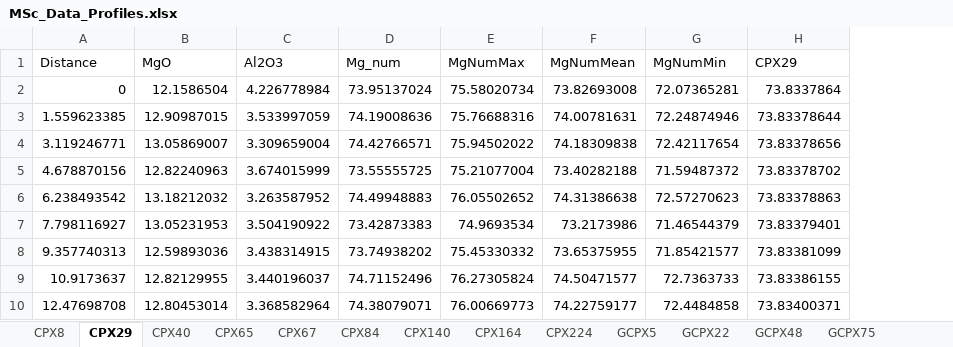
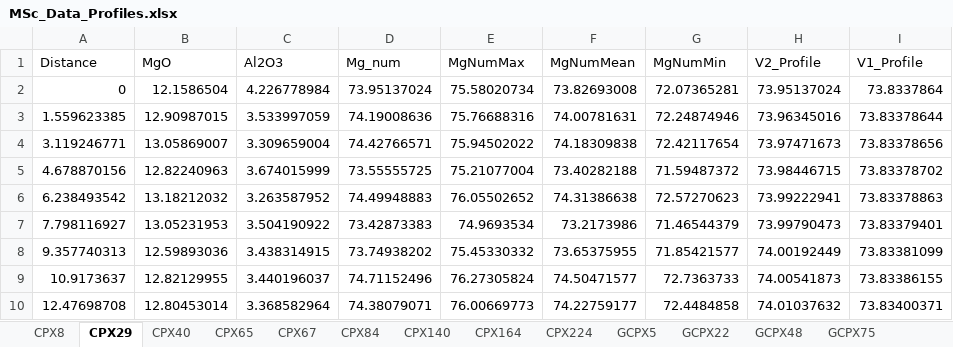
Before and after one commit to lydwhitt7/MSc_MonteNuovo, an Excel workbook: MSc_Data_Profiles.xlsx, sheet CPX29, drawn as a sheet; only a part is shown; values as stored, in another font and other column widths than the file's, no borders; addresses are those after the commit; the diff names each change by its address in the sheet, - before the commit and + after, or states it on an @@ line.

Commit message:
Update MSc_Data_Profiles.xlsx

```diff
--- a/MSc_Data_Profiles.xlsx (sheet CPX29)
+++ b/MSc_Data_Profiles.xlsx (sheet CPX29)
+column H (V2_Profile), rows 2-10: 73.95137024 | 73.96345016 | 73.97471673 | 73.98446715 | 73.99222941 | 73.99790473 | 74.00192449 | 74.00541873 | 74.01037632
-I1: CPX29
+I1: V1_Profile
```
Also changed, not shown: sheet GCPX22, sheet CPX224, sheet GCPX83, sheet CPX8, sheet CPX140, sheet CPX40, 12 more sheets.
